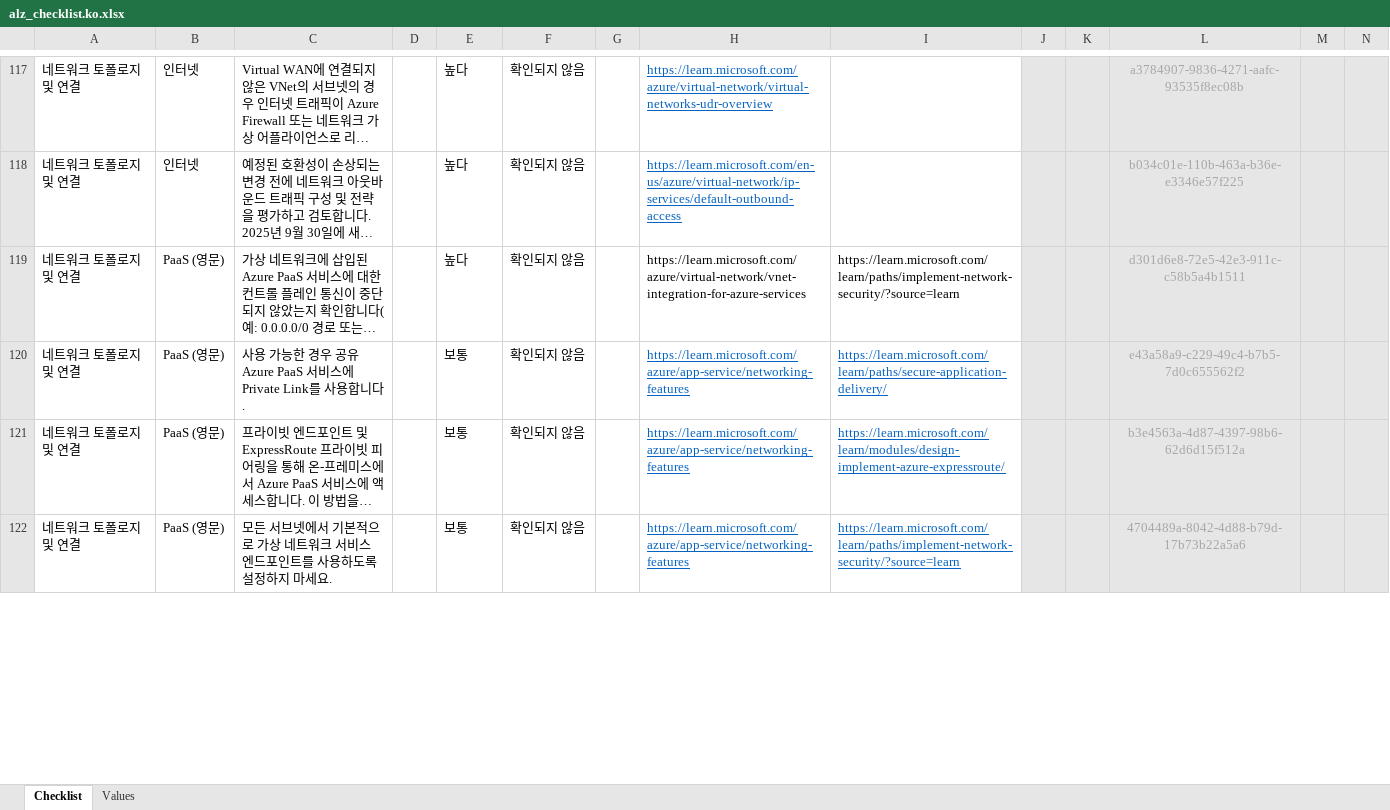
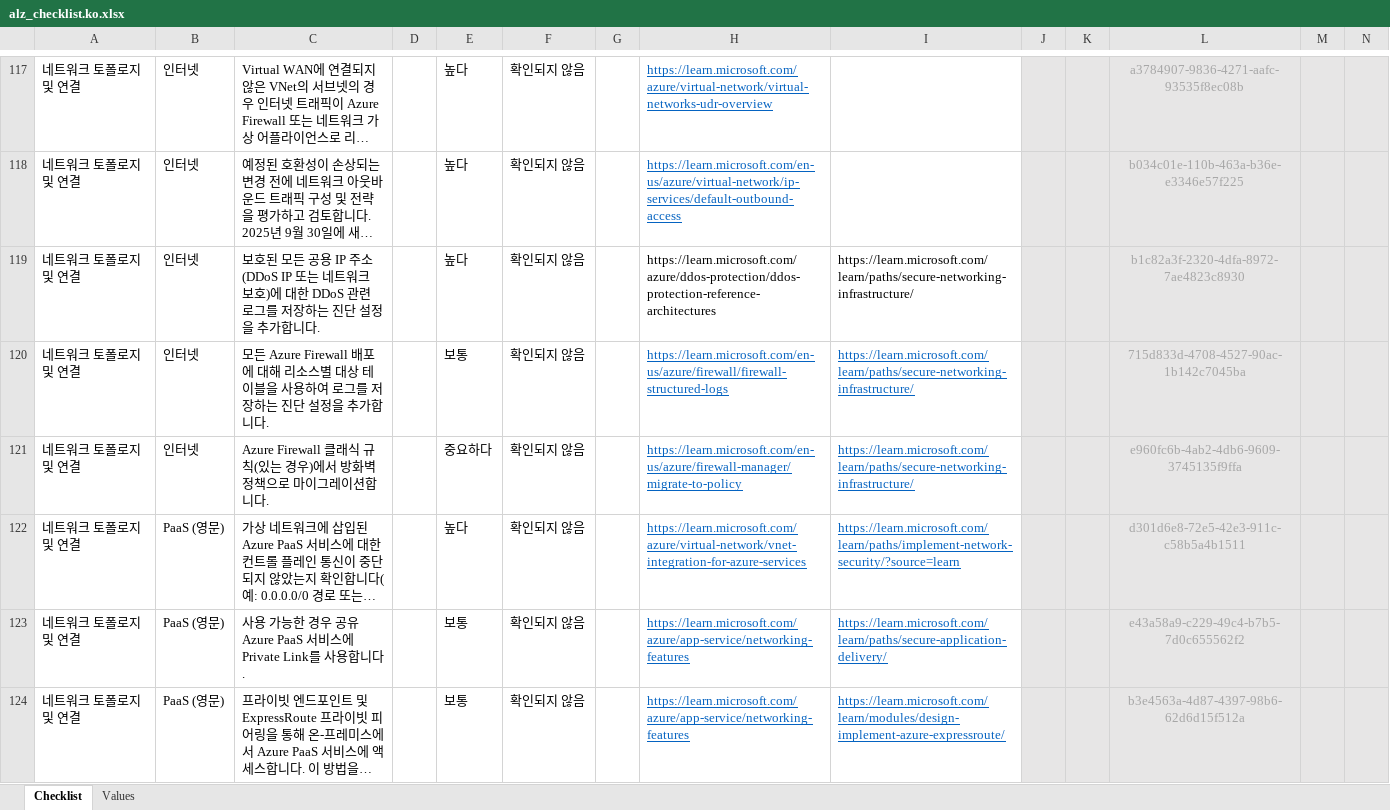
Before and after one commit to Azure/review-checklists, an Excel workbook: spreadsheet/macrofree/alz_checklist.ko.xlsx, sheet Checklist, drawn as a sheet; only a part is shown, gaps mark what is left out; the shorter side is filled out with more unchanged rows; long unchanged cells end in …; values as stored, in another font and other column widths than the file's, no borders; conditional formats not drawn; addresses are those after the commit; rows hold the shown columns only; the diff covers the shown part only; the diff names each change by its address in the sheet, - before the commit and + after, or states it on an @@ line.

```diff
--- a/spreadsheet/macrofree/alz_checklist.ko.xlsx (sheet Checklist)
+++ b/spreadsheet/macrofree/alz_checklist.ko.xlsx (sheet Checklist)
+row 119: 네트워크 토폴로지 및 연결 | 인터넷 | 보호된 모든 공용 IP 주소(DDoS IP 또는 네트워크 보호)에 대한 DDoS 관련 로그를 저장하는 진단 설정을 추가합니다. |  | 높다 | 확인되지 않음 |  | https://learn.microsoft.com/azure/ddos-protection/ddos-protection-reference-architectures | https://learn.microsoft.com/learn/paths/secure-networking-infrastructure/ |  |  | b1c82a3f-2320-4dfa-8972-7ae4823c8930
+row 120: 네트워크 토폴로지 및 연결 | 인터넷 | 모든 Azure Firewall 배포에 대해 리소스별 대상 테이블을 사용하여 로그를 저장하는 진단 설정을 추가합니다. |  | 보통 | 확인되지 않음 |  | https://learn.microsoft.com/en-us/azure/firewall/firewall-structured-logs | https://learn.microsoft.com/learn/paths/secure-networking-infrastructure/ |  |  | 715d833d-4708-4527-90ac-1b142c7045ba
+row 121: 네트워크 토폴로지 및 연결 | 인터넷 | Azure Firewall 클래식 규칙(있는 경우)에서 방화벽 정책으로 마이그레이션합니다. |  | 중요하다 | 확인되지 않음 |  | https://learn.microsoft.com/en-us/azure/firewall-manager/migrate-to-policy | https://learn.microsoft.com/learn/paths/secure-networking-infrastructure/ |  |  | e960fc6b-4ab2-4db6-9609-3745135f9ffa
@@ H122:I122 underline: off → on, text colour: black → #0563C1 @@
```
Also changed, not shown: 2 added rows, 3 edited cells and cell formats elsewhere in this sheet, spreadsheet/macrofree/alz_checklist.es.xlsx, spreadsheet/macrofree/alz_checklist.ja.xlsx, 37 other files.
